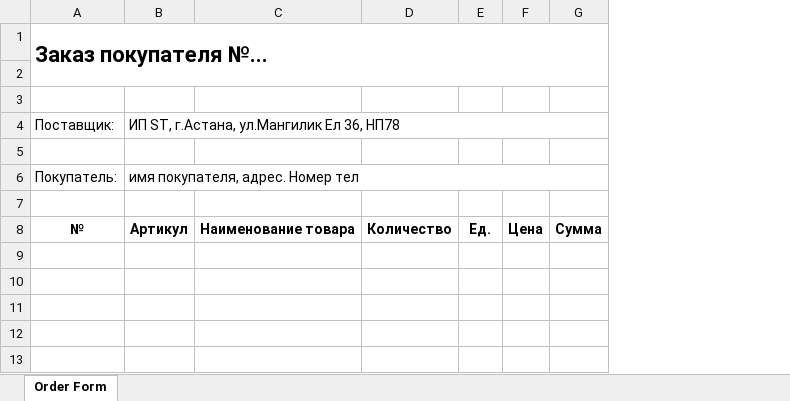
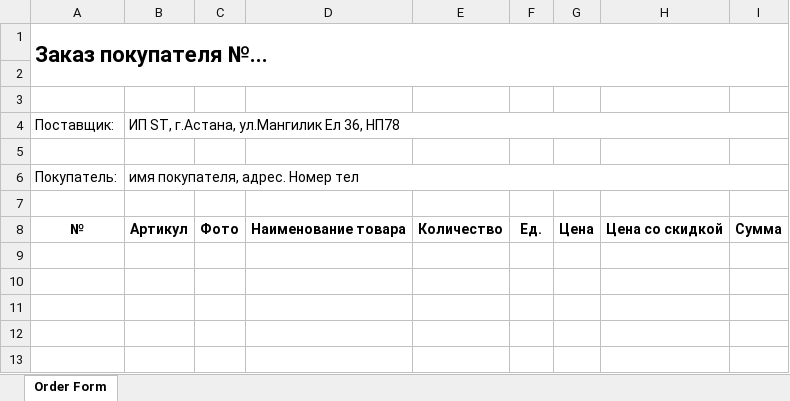
Before and after one commit to ForSureDid/Sharmaster, an Excel workbook: All the Files with material here/order_template.xlsx, sheet Order Form, drawn as a sheet; only a part is shown; values as stored, in another font and other column widths than the file's, no borders; the diff names each change by its address in the sheet, - before the commit and + after, or states it on an @@ line.

Commit message:
Add photo/article/discounted-price columns to order Excel, retry Telegram send
order_template.xlsx: inserted "Фото" (product thumbnail, fetched from Supabase
and resized via sharp) between Артикул and Наименование, and "Цена со скидкой"
between Цена and Сумма. Article was previously always written as blank.
Applied to both the Telegram checkout notification and the client/admin
"Скачать Excel" download route, which share the same template.

sendDocument to Telegram now retries up to 3 times with backoff, falling back
to a text-only message if the document never goes through — a real 504 from
Telegram was observed while testing this.

```diff
--- a/All the Files with material here/order_template.xlsx (sheet Order Form)
+++ b/All the Files with material here/order_template.xlsx (sheet Order Form)
+column C, row 8: Фото
+column H, row 8: Цена со скидкой
```
Also changed, not shown: 6 other files.
